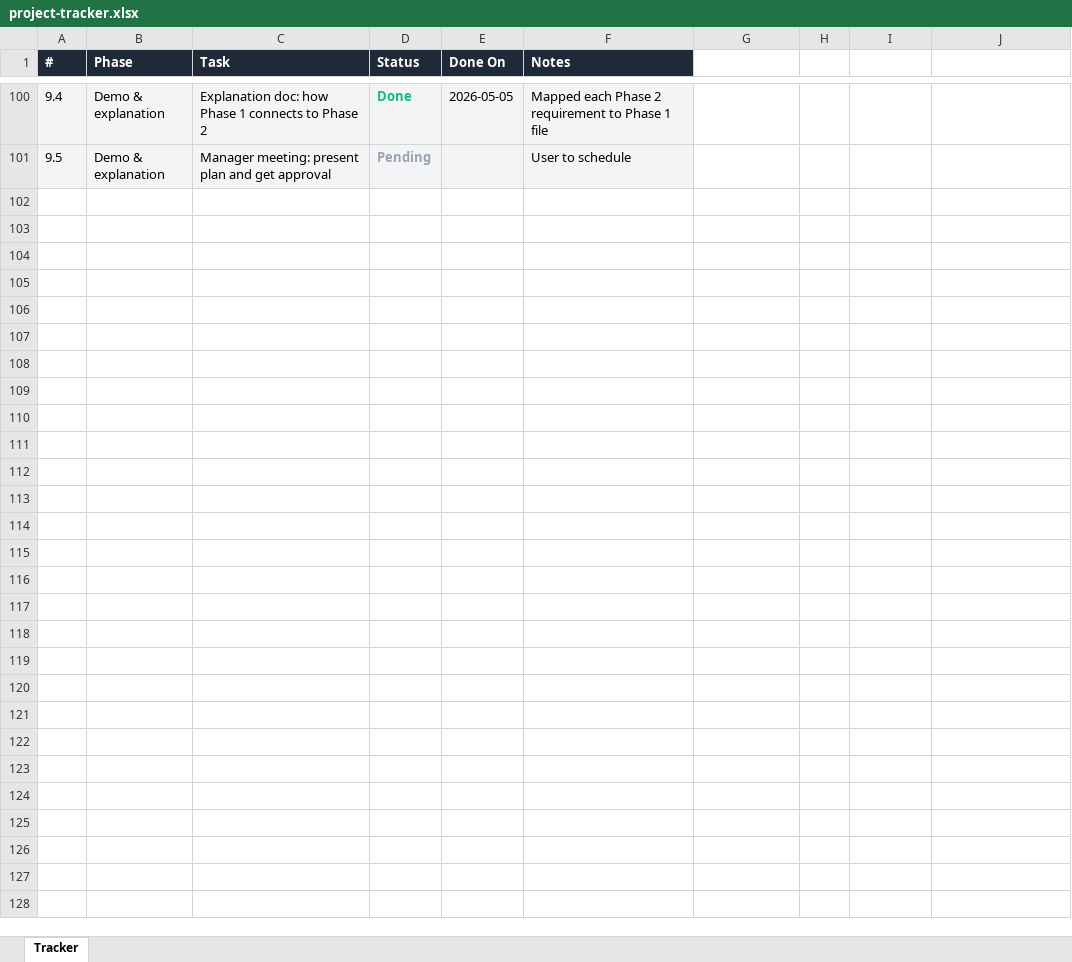
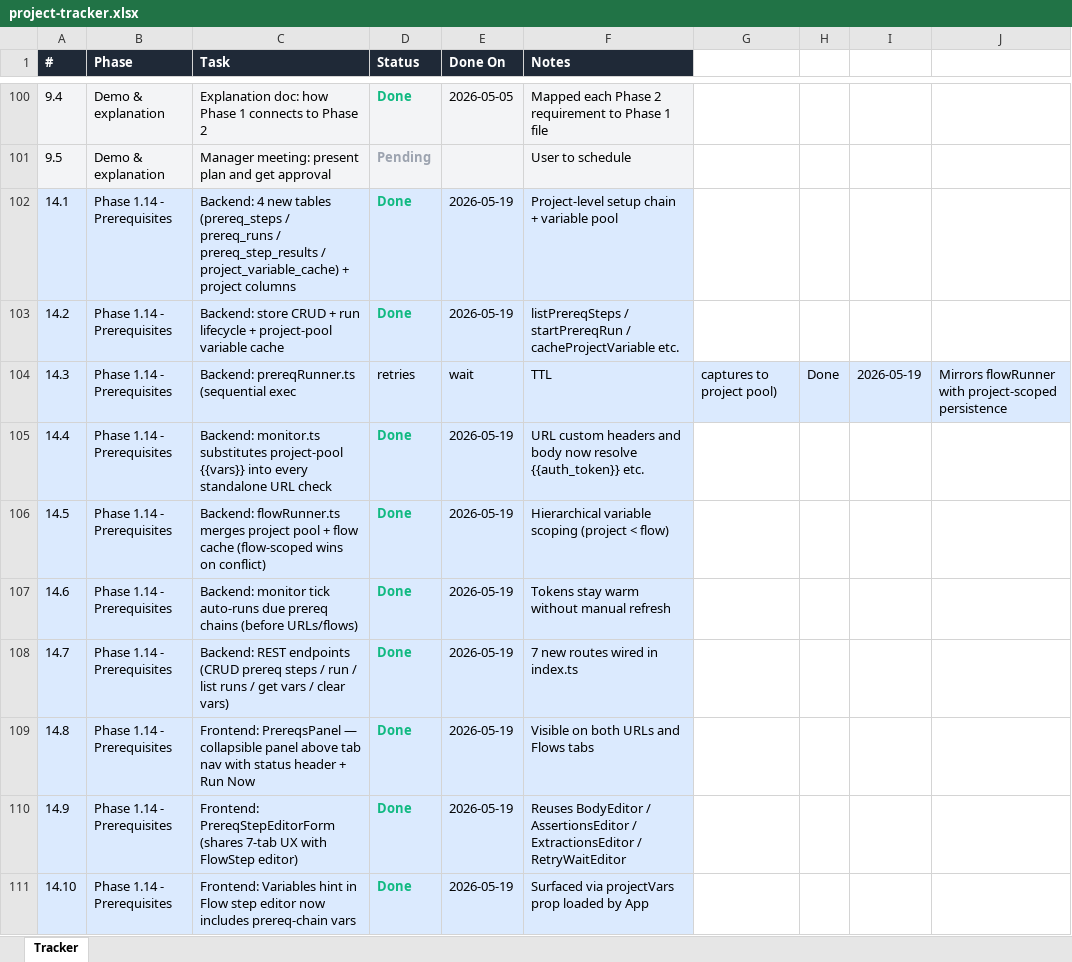
Before and after one commit to Pathuri-Deepesh/AI-Functional-Monitoring-Suite, an Excel workbook: project-tracker.xlsx, sheet Tracker, drawn as a sheet; only a part is shown, gaps mark what is left out; values as stored, in another font and other column widths than the file's, no borders; the diff covers the shown part only; the diff names each change by its address in the sheet, - before the commit and + after, or states it on an @@ line.

```diff
--- a/project-tracker.xlsx (sheet Tracker)
+++ b/project-tracker.xlsx (sheet Tracker)
+row 102: 14.1 | Phase 1.14 - Prerequisites | Backend: 4 new tables (prereq_steps / prereq_runs / prereq_step_results / project_variable_cache) + project columns | Done | 2026-05-19 | Project-level setup chain + variable pool
+row 103: 14.2 | Phase 1.14 - Prerequisites | Backend: store CRUD + run lifecycle + project-pool variable cache | Done | 2026-05-19 | listPrereqSteps / startPrereqRun / cacheProjectVariable etc.
+row 104: 14.3 | Phase 1.14 - Prerequisites | Backend: prereqRunner.ts (sequential exec | retries | wait | TTL | captures to project pool) | Done | 2026-05-19 | Mirrors flowRunner with project-scoped persistence
+row 105: 14.4 | Phase 1.14 - Prerequisites | Backend: monitor.ts substitutes project-pool {{vars}} into every standalone URL check | Done | 2026-05-19 | URL custom headers and body now resolve {{auth_token}} etc.
+row 106: 14.5 | Phase 1.14 - Prerequisites | Backend: flowRunner.ts merges project pool + flow cache (flow-scoped wins on conflict) | Done | 2026-05-19 | Hierarchical variable scoping (project < flow)
+row 107: 14.6 | Phase 1.14 - Prerequisites | Backend: monitor tick auto-runs due prereq chains (before URLs/flows) | Done | 2026-05-19 | Tokens stay warm without manual refresh
+row 108: 14.7 | Phase 1.14 - Prerequisites | Backend: REST endpoints (CRUD prereq steps / run / list runs / get vars / clear vars) | Done | 2026-05-19 | 7 new routes wired in index.ts
+row 109: 14.8 | Phase 1.14 - Prerequisites | Frontend: PrereqsPanel — collapsible panel above tab nav with status header + Run Now | Done | 2026-05-19 | Visible on both URLs and Flows tabs
+row 110: 14.9 | Phase 1.14 - Prerequisites | Frontend: PrereqStepEditorForm (shares 7-tab UX with FlowStep editor) | Done | 2026-05-19 | Reuses BodyEditor / AssertionsEditor / ExtractionsEditor / RetryWaitEditor
+row 111: 14.10 | Phase 1.14 - Prerequisites | Frontend: Variables hint in Flow step editor now includes prereq-chain vars | Done | 2026-05-19 | Surfaced via projectVars prop loaded by App
```
Also changed, not shown: 20 added rows elsewhere in this sheet, 20 other files.
